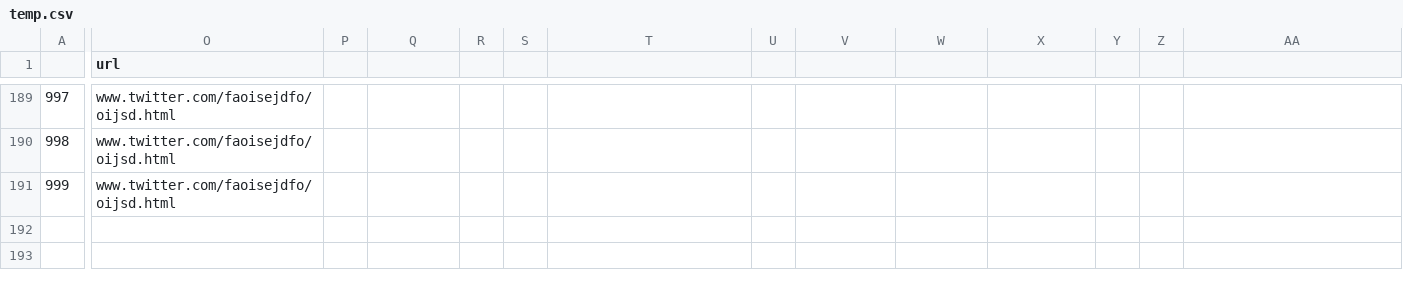
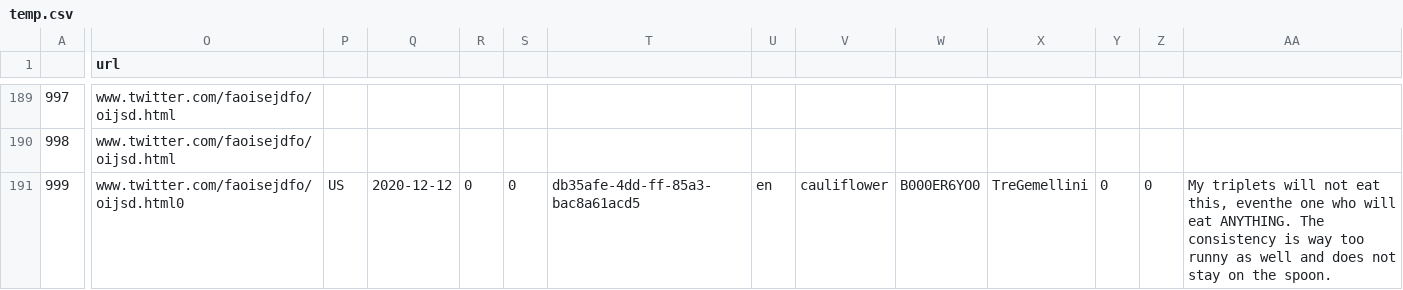
Before and after one commit to tanmaypardeshi/PULSE-X, a CSV file: backend/employee/data/temp.csv, drawn as a sheet; only a part is shown, gaps mark what is left out; the diff covers the shown part only; the diff names each change by its address in the sheet, - before the commit and + after, or states it on an @@ line.

```diff
--- a/backend/employee/data/temp.csv
+++ b/backend/employee/data/temp.csv
-O191 (url): www.twitter.com/faoisejdfo/oijsd.html
+O191 (url): www.twitter.com/faoisejdfo/oijsd.html0
-P191: (empty)
+P191: US
-Q191: (empty)
+Q191: 2020-12-12
-R191: (empty)
+R191: 0
-S191: (empty)
+S191: 0
-T191: (empty)
+T191: db35afe-4dd-ff-85a3-bac8a61acd5
-U191: (empty)
+U191: en
-V191: (empty)
+V191: cauliflower
-W191: (empty)
+W191: B000ER6YO0
-X191: (empty)
+X191: TreGemellini
-Y191: (empty)
+Y191: 0
-Z191: (empty)
+Z191: 0
-AA191: (empty)
+AA191: My triplets will not eat this, eventhe one who will eat ANYTHING. The consistency is way too runny as well and does not stay on the spoon.
```
Also changed, not shown: 3 edited cells elsewhere in this file, 3 other files.
